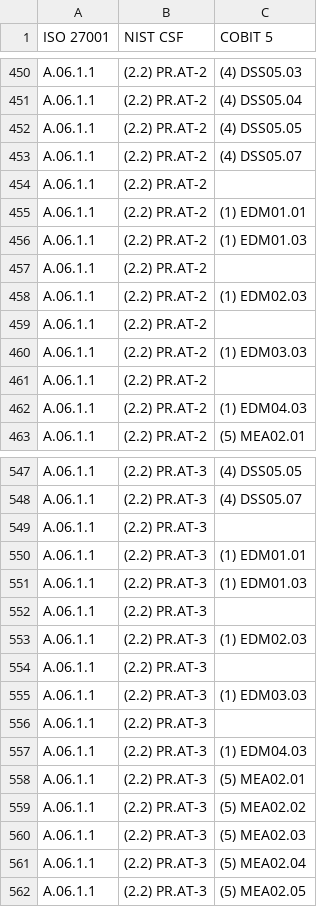
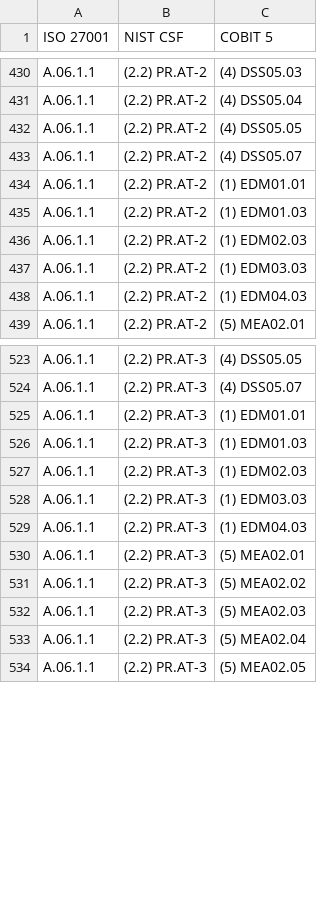
Before and after one commit to markviii8/markviii8.github.io, a CSV file: pages/htmlParallelCoords/iso2nist2cobit.csv, drawn as a sheet; only a part is shown, gaps mark what is left out; the diff covers the shown part only; the diff names each change by its address in the sheet, - before the commit and + after, or states it on an @@ line.

```diff
--- a/pages/htmlParallelCoords/iso2nist2cobit.csv
+++ b/pages/htmlParallelCoords/iso2nist2cobit.csv
-row 454: A.06.1.1 | (2.2) PR.AT-2
-row 457: A.06.1.1 | (2.2) PR.AT-2
-row 459: A.06.1.1 | (2.2) PR.AT-2
-row 461: A.06.1.1 | (2.2) PR.AT-2
-row 549: A.06.1.1 | (2.2) PR.AT-3
-row 552: A.06.1.1 | (2.2) PR.AT-3
-row 554: A.06.1.1 | (2.2) PR.AT-3
-row 556: A.06.1.1 | (2.2) PR.AT-3
```
Also changed, not shown: 80 removed rows elsewhere in this file.
